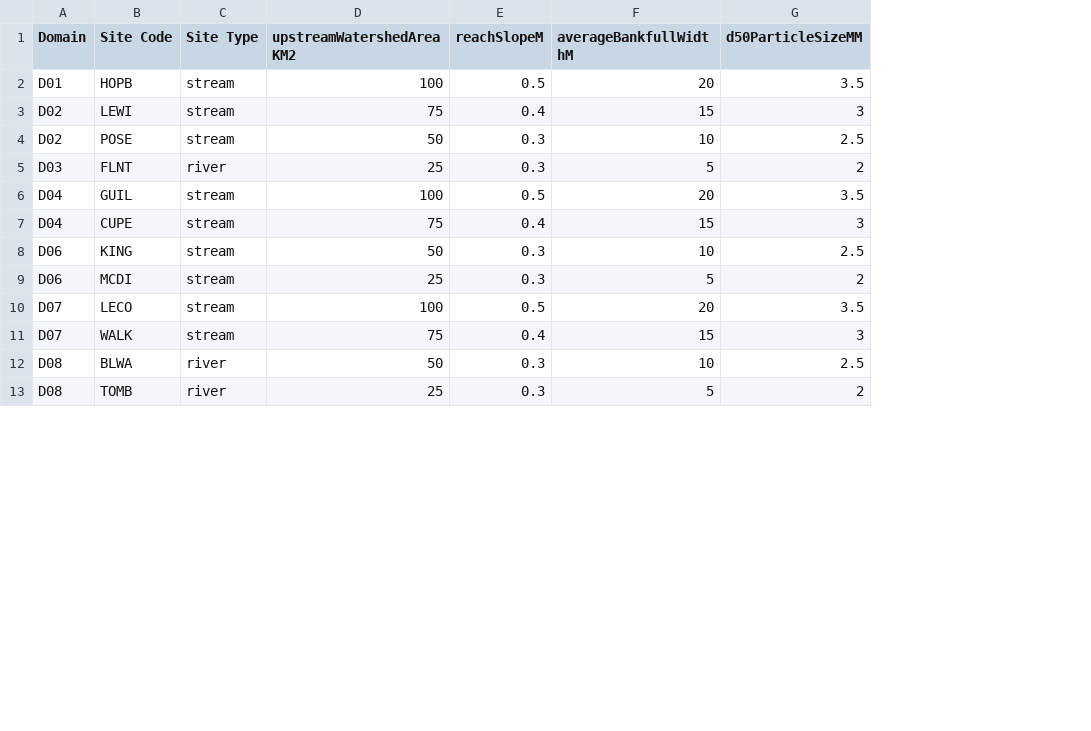
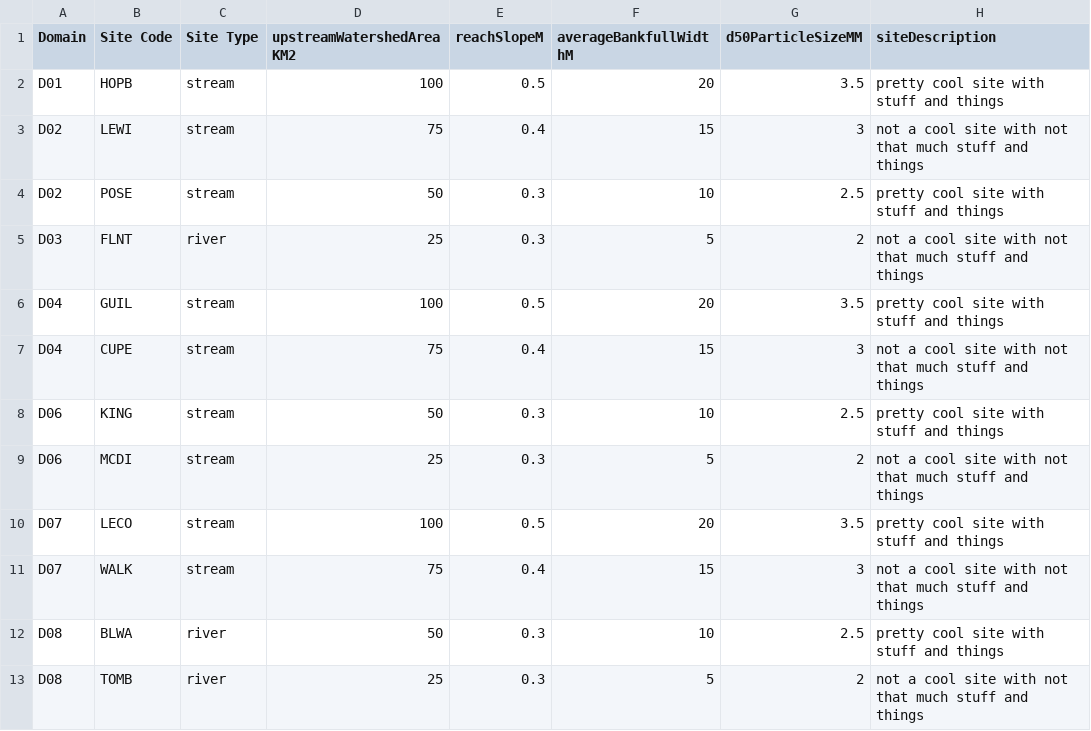
Before and after one commit to NEONScience/NEON-stream-discharge, a CSV file: L4Discharge/AOSApp/aqu_dischargeDomainSiteList.csv, drawn as a sheet; only a part is shown; the diff names each change by its address in the sheet, - before the commit and + after, or states it on an @@ line.

Commit message:
Update aqu_dischargeDomainSiteList.csv

```diff
--- a/L4Discharge/AOSApp/aqu_dischargeDomainSiteList.csv
+++ b/L4Discharge/AOSApp/aqu_dischargeDomainSiteList.csv
+column H (siteDescription), rows 2-13: pretty cool site with stuff and things | not a cool site with not that much stuff and things | pretty cool site with stuff and things | not a cool site with not that much stuff and things | pretty cool site with stuff and things | not a cool site with not that much stuff and things | pretty cool site with stuff and things | not a cool site with not that much stuff and things | pretty cool site with stuff and things | not a cool site with not that much stuff and things | pretty cool site with stuff and things | not a cool site with not that much stuff and things
```
